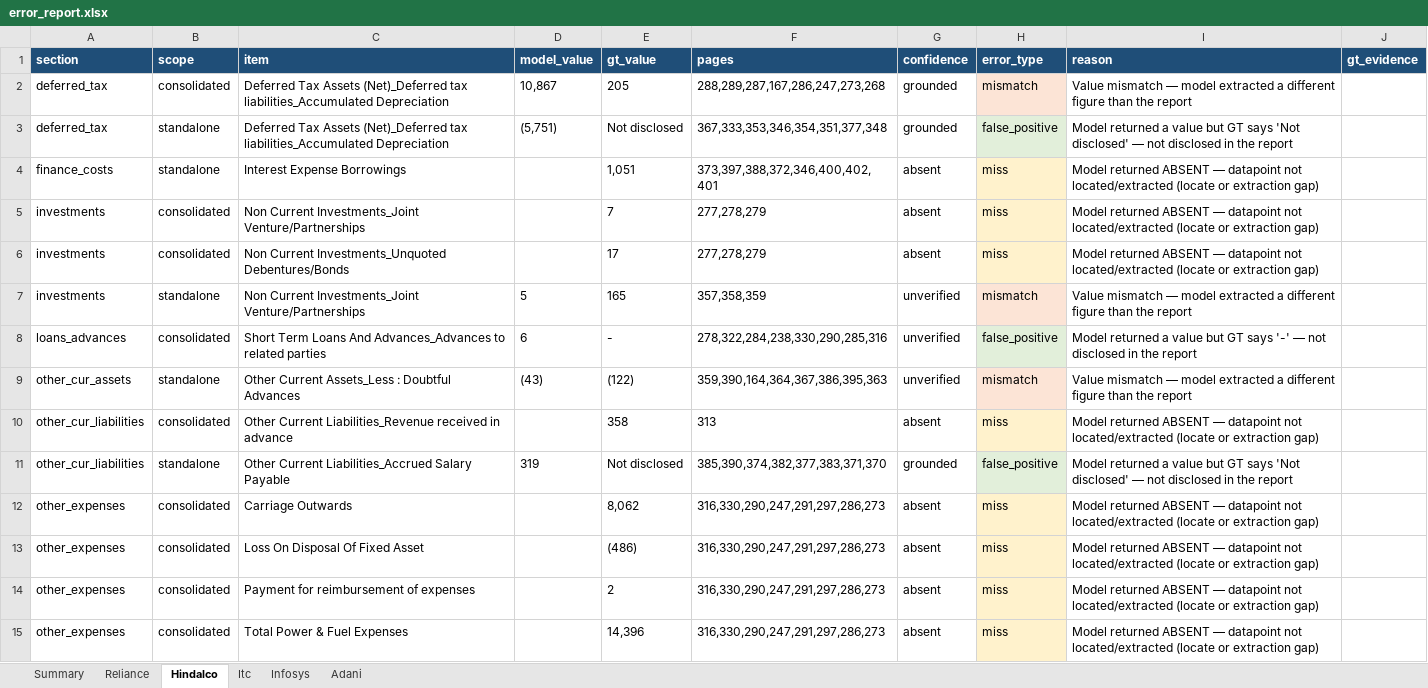
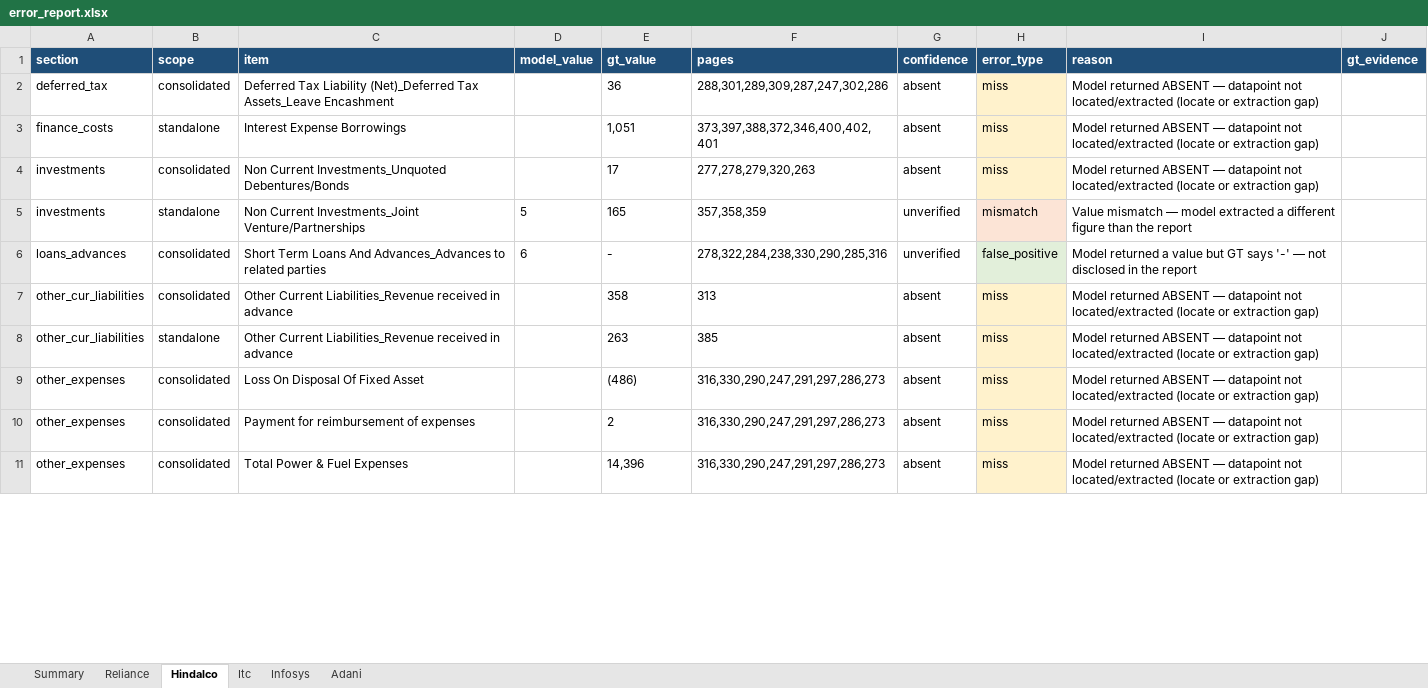
Before and after one commit to jeetendrajaiswal/poc, an Excel workbook: error_report.xlsx, sheet Hindalco, drawn as a sheet; only a part is shown; values as stored, in another font and other column widths than the file's, no borders; removed rows and columns are numbered as before the commit, all else as after; the diff covers the shown part only; the diff names each change by its address in the sheet, - before the commit and + after, or states it on an @@ line.

```diff
--- a/error_report.xlsx (sheet Hindalco)
+++ b/error_report.xlsx (sheet Hindalco)
-C2 (item): Deferred Tax Assets (Net)_Deferred tax liabilities_Accumulated Depreciation
+C2 (item): Deferred Tax Liability (Net)_Deferred Tax Assets_Leave Encashment
-D2 (model_value): 10,867
+D2 (model_value): (empty)
-E2 (gt_value): 205
+E2 (gt_value): 36
-F2 (pages): 288,289,287,167,286,247,273,268
+F2 (pages): 288,301,289,309,287,247,302,286
-G2 (confidence): grounded
+G2 (confidence): absent
-H2 (error_type): mismatch
+H2 (error_type): miss
-I2 (reason): Value mismatch — model extracted a different figure than the report
+I2 (reason): Model returned ABSENT — datapoint not located/extracted (locate or extraction gap)
-row 3: deferred_tax | standalone | Deferred Tax Assets (Net)_Deferred tax liabilities_Accumulated Depreciation | (5,751) | Not disclosed | 367,333,353,346,354,351,377,348 | grounded | false_positive | Model returned a value but GT says 'Not disclosed' — not disclosed in the report
-row 5: investments | consolidated | Non Current Investments_Joint Venture/Partnerships |  | 7 | 277,278,279 | absent | miss | Model returned ABSENT — datapoint not located/extracted (locate or extraction gap)
-F4 (pages): 277,278,279
+F4 (pages): 277,278,279,320,263
-row 9: other_cur_assets | standalone | Other Current Assets_Less : Doubtful Advances | (43) | (122) | 359,390,164,364,367,386,395,363 | unverified | mismatch | Value mismatch — model extracted a different figure than the report
-C8 (item): Other Current Liabilities_Accrued Salary Payable
+C8 (item): Other Current Liabilities_Revenue received in advance
-D8 (model_value): 319
+D8 (model_value): (empty)
-E8 (gt_value): Not disclosed
+E8 (gt_value): 263
-F8 (pages): 385,390,374,382,377,383,371,370
+F8 (pages): 385
-G8 (confidence): grounded
+G8 (confidence): absent
-H8 (error_type): false_positive
+H8 (error_type): miss
-H8 fill: #E2EFDA
+H8 fill: #FFF2CC
-I8 (reason): Model returned a value but GT says 'Not disclosed' — not disclosed in the report
+I8 (reason): Model returned ABSENT — datapoint not located/extracted (locate or extraction gap)
-row 12: other_expenses | consolidated | Carriage Outwards |  | 8,062 | 316,330,290,247,291,297,286,273 | absent | miss | Model returned ABSENT — datapoint not located/extracted (locate or extraction gap)
```
Also changed, not shown: 1 added row, 12 removed rows, 23 edited cells and cell formats elsewhere in this sheet, sheet Adani, sheet Infosys, sheet Reliance, sheet Itc, sheet Summary, 10 other files.
